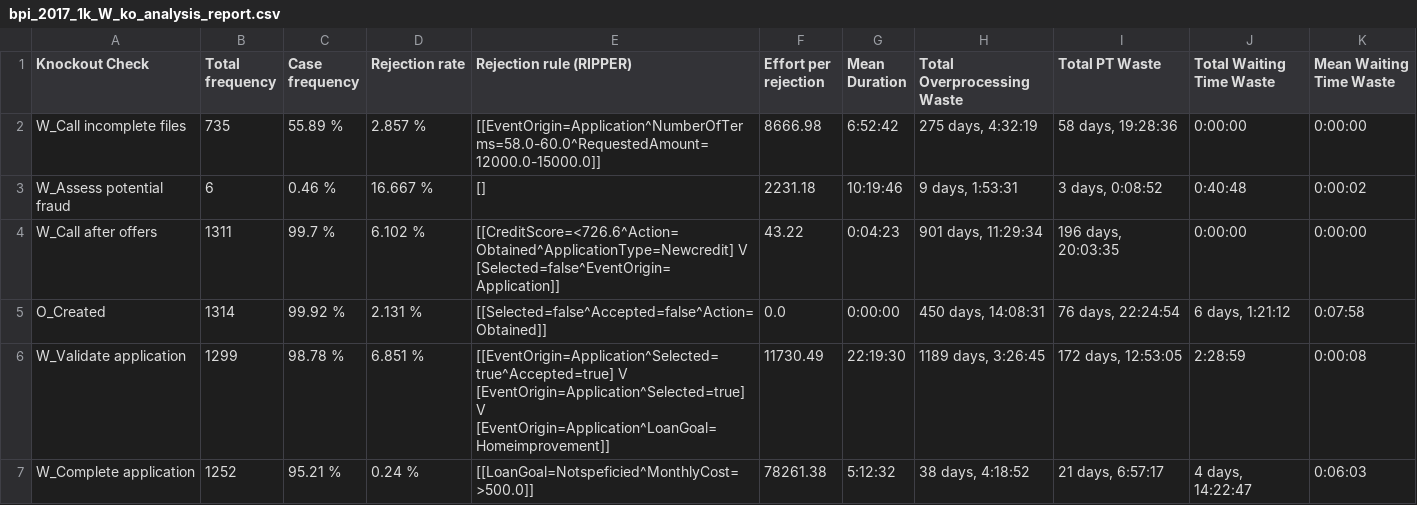
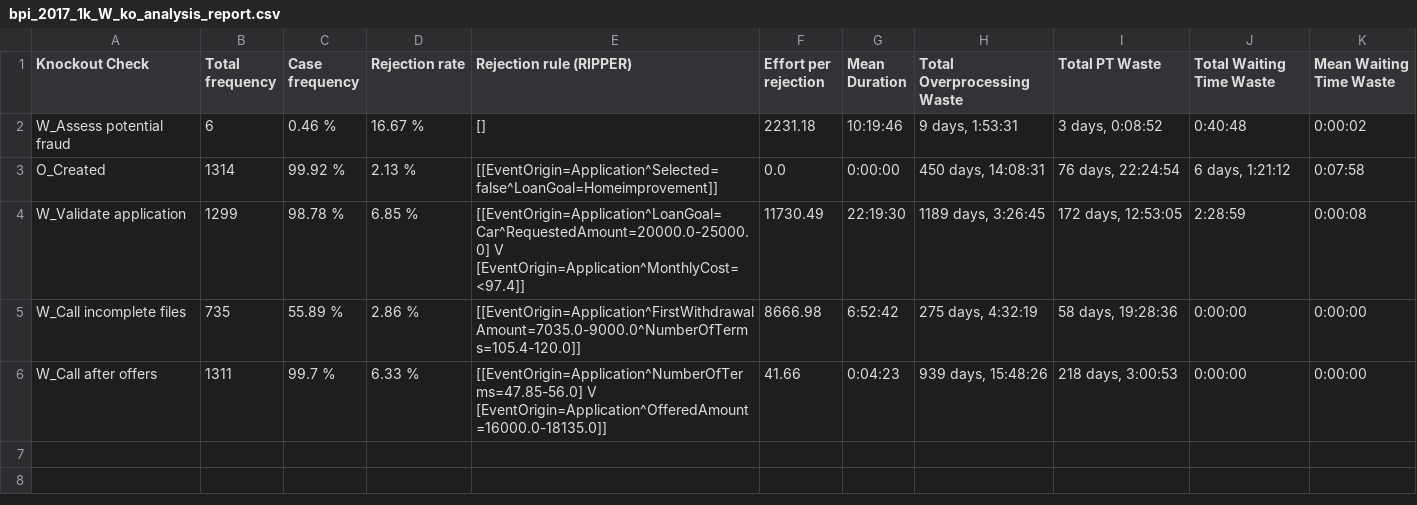
Before and after one commit to AutomatedProcessImprovement/knockouts-optimization, a CSV file: knockout_ios/outputs/bpi_2017_1k_W_ko_analysis_report.csv, drawn as a sheet.

```diff
--- a/knockout_ios/outputs/bpi_2017_1k_W_ko_analysis_report.csv
+++ b/knockout_ios/outputs/bpi_2017_1k_W_ko_analysis_report.csv
@@ -1,7 +1,6 @@
 Knockout Check,Total frequency,Case frequency,Rejection rate,Rejection rule (RIPPER),Effort per rejection,Mean Duration,Total Overprocessing Waste,Total PT Waste,Total Waiting Time Waste,Mean Waiting Time Waste
-W_Call incomplete files,735,55.89 %,2.857 %,[[EventOrigin=Application^NumberOfTerms=58.0-60.0^RequestedAmount=12000.0-15000.0]],8666.98,6:52:42,"275 days, 4:32:19","58 days, 19:28:36",0:00:00,0:00:00
-W_Assess potential fraud,6,0.46 %,16.667 %,[],2231.18,10:19:46,"9 days, 1:53:31","3 days, 0:08:52",0:40:48,0:00:02
-W_Call after offers,1311,99.7 %,6.102 %,[[CreditScore=<726.6^Action=Obtained^ApplicationType=Newcredit] V [Selected=false^EventOrigin=Application]],43.22,0:04:23,"901 days, 11:29:34","196 days, 20:03:35",0:00:00,0:00:00
-O_Created,1314,99.92 %,2.131 %,[[Selected=false^Accepted=false^Action=Obtained]],0.0,0:00:00,"450 days, 14:08:31","76 days, 22:24:54","6 days, 1:21:12",0:07:58
-W_Validate application,1299,98.78 %,6.851 %,[[EventOrigin=Application^Selected=true^Accepted=true] V [EventOrigin=Application^Selected=true] V [EventOrigin=Application^LoanGoal=Homeimprovement]],11730.49,22:19:30,"1189 days, 3:26:45","172 days, 12:53:05",2:28:59,0:00:08
-W_Complete application,1252,95.21 %,0.24 %,[[LoanGoal=Notspeficied^MonthlyCost=>500.0]],78261.38,5:12:32,"38 days, 4:18:52","21 days, 6:57:17","4 days, 14:22:47",0:06:03
+W_Assess potential fraud,6,0.46 %,16.67 %,[],2231.18,10:19:46,"9 days, 1:53:31","3 days, 0:08:52",0:40:48,0:00:02
+O_Created,1314,99.92 %,2.13 %,[[EventOrigin=Application^Selected=false^LoanGoal=Homeimprovement]],0.0,0:00:00,"450 days, 14:08:31","76 days, 22:24:54","6 days, 1:21:12",0:07:58
+W_Validate application,1299,98.78 %,6.85 %,[[EventOrigin=Application^LoanGoal=Car^RequestedAmount=20000.0-25000.0] V [EventOrigin=Application^MonthlyCost=<97.4]],11730.49,22:19:30,"1189 days, 3:26:45","172 days, 12:53:05",2:28:59,0:00:08
+W_Call incomplete files,735,55.89 %,2.86 %,[[EventOrigin=Application^FirstWithdrawalAmount=7035.0-9000.0^NumberOfTerms=105.4-120.0]],8666.98,6:52:42,"275 days, 4:32:19","58 days, 19:28:36",0:00:00,0:00:00
+W_Call after offers,1311,99.7 %,6.33 %,[[EventOrigin=Application^NumberOfTerms=47.85-56.0] V [EventOrigin=Application^OfferedAmount=16000.0-18135.0]],41.66,0:04:23,"939 days, 15:48:26","218 days, 3:00:53",0:00:00,0:00:00
```
Also changed, not shown: knockout_ios/outputs/bpi_2018_2k_ko_analysis_report.csv, knockout_ios/outputs/envpermit_auto_ko_analysis_report.csv, 17 other files.
